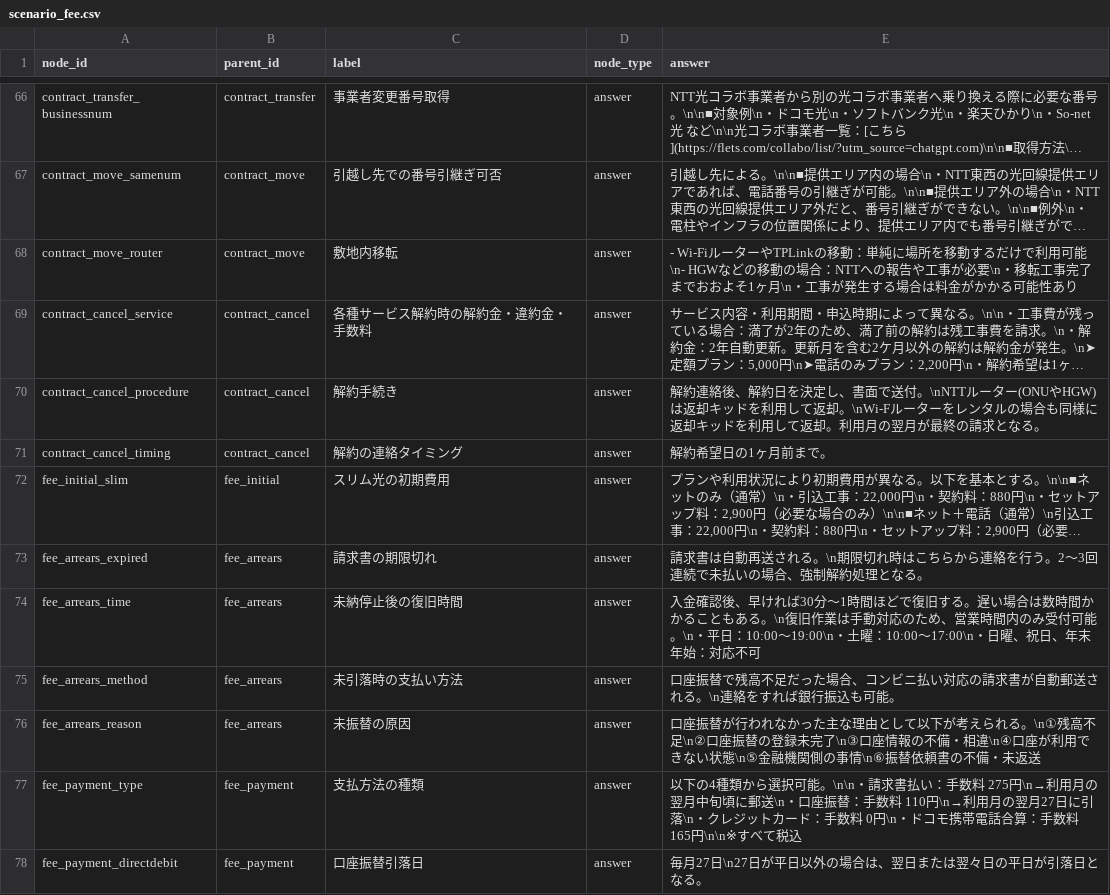
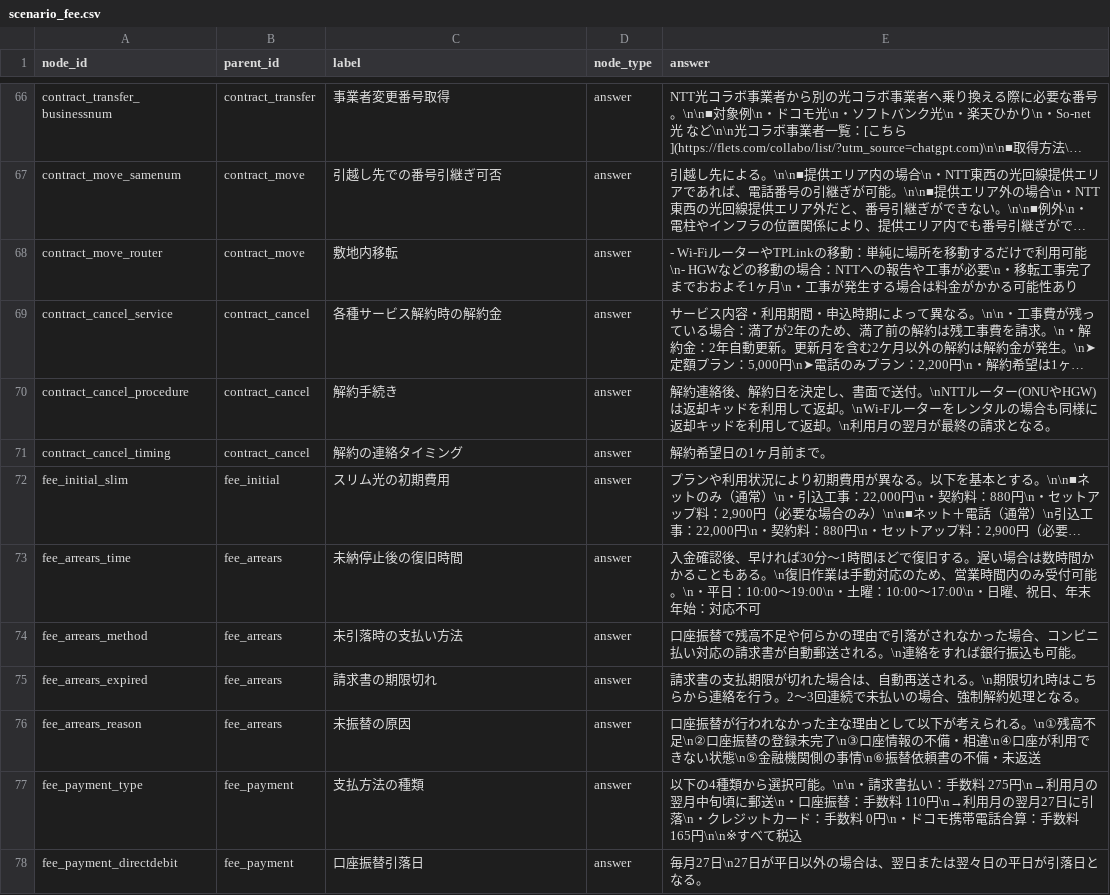
Before and after one commit to kuroki1220/chat-bot-project, a CSV file: backend/scenarios/scenario_fee.csv, drawn as a sheet; only a part is shown, gaps mark what is left out; long unchanged cells end in …; removed rows and columns are numbered as before the commit, all else as after; the diff covers the shown part only; the diff names each change by its address in the sheet, - before the commit and + after, or states it on an @@ line.

Commit message:
シナリオ型csv修正

```diff
--- a/backend/scenarios/scenario_fee.csv
+++ b/backend/scenarios/scenario_fee.csv
-C69 (label): 各種サービス解約時の解約金・違約金・手数料
+C69 (label): 各種サービス解約時の解約金
-E70 (answer): …て返却。利用月の…
+E70 (answer): …て返却。\n利用月の…
-row 73: fee_arrears_expired | fee_arrears | 請求書の期限切れ | answer | 請求書は自動再送される。\n期限切れ時はこちらから連絡を行う。2～3回連続で未払いの場合、強制解約処理となる。
-E74 (answer): …残高不足だった場合…
+E74 (answer): …残高不足や何らかの理由で引落がされなかった場合…
+row 75: fee_arrears_expired | fee_arrears | 請求書の期限切れ | answer | 請求書の支払期限が切れた場合は、自動再送される。\n期限切れ時はこちらから連絡を行う。2～3回連続で未払いの場合、強制解約処理となる。
```
Also changed, not shown: 1 moved row and 6 edited cells elsewhere in this file.
